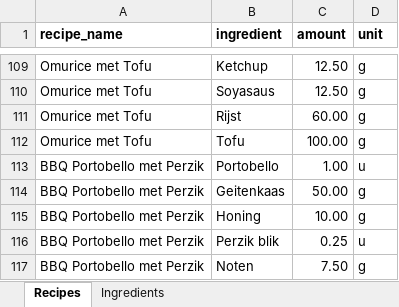
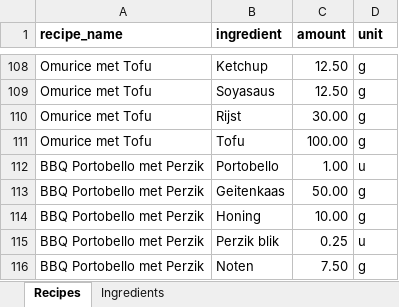
Before and after one commit to Callistah/Grocery_list, an Excel workbook: Excel_files/data.xlsx, sheet Recipes, drawn as a sheet; only a part is shown, gaps mark what is left out; values as stored, in another font and other column widths than the file's, no borders; addresses are those after the commit; the diff covers the shown part only; the diff names each change by its address in the sheet, - before the commit and + after, or states it on an @@ line.

```diff
--- a/Excel_files/data.xlsx (sheet Recipes)
+++ b/Excel_files/data.xlsx (sheet Recipes)
-C110 (amount): 60.00
+C110 (amount): 30.00
```
Also changed, not shown: 7 added rows, 1 removed row and 3 edited cells elsewhere in this sheet, sheet Ingredients, Excel_files/Log/Grocery_List_Log.xlsx.
